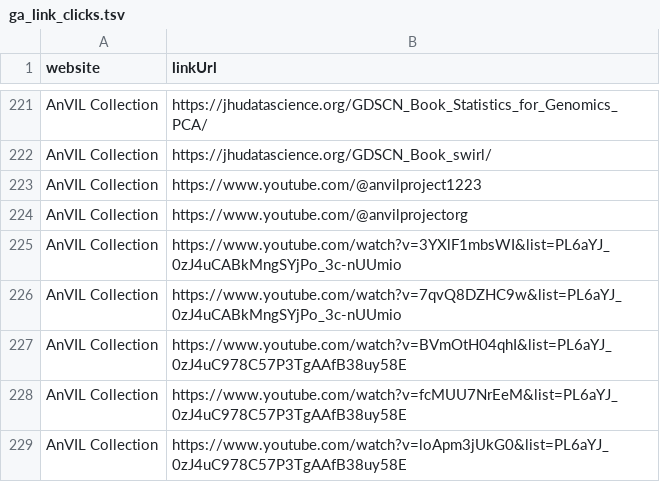
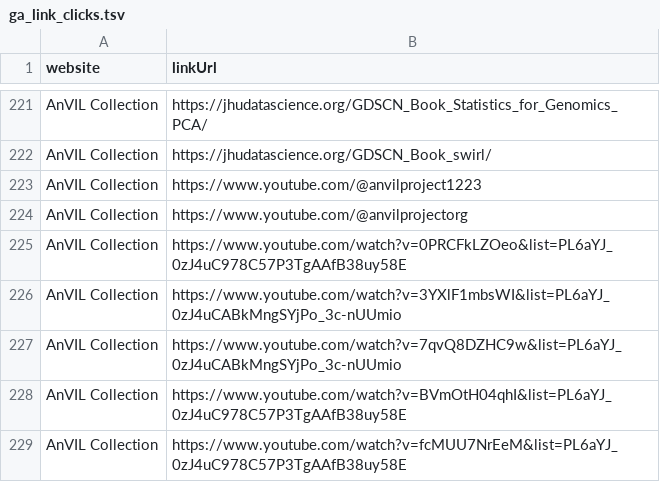
Before and after one commit to fhdsl/AnVIL_Outreach_Metrics, a TSV file: metricminer_data/ga/ga_link_clicks.tsv, drawn as a sheet; only a part is shown, gaps mark what is left out; the shorter side is filled out with more unchanged rows.

```diff
--- a/metricminer_data/ga/ga_link_clicks.tsv
+++ b/metricminer_data/ga/ga_link_clicks.tsv
@@ -224,2 +224,3 @@ AnVIL Collection	https://www.youtube.com/@anvilproject1223
 AnVIL Collection	https://www.youtube.com/@anvilprojectorg
+AnVIL Collection	https://www.youtube.com/watch?v=0PRCFkLZOeo&list=PL6aYJ_0zJ4uC978C57P3TgAAfB38uy58E
 AnVIL Collection	https://www.youtube.com/watch?v=3YXlF1mbsWI&list=PL6aYJ_0zJ4uCABkMngSYjPo_3c-nUUmio
```
Also changed, not shown: metricminer_data/ga/ga_metrics.tsv, 1 other file.
